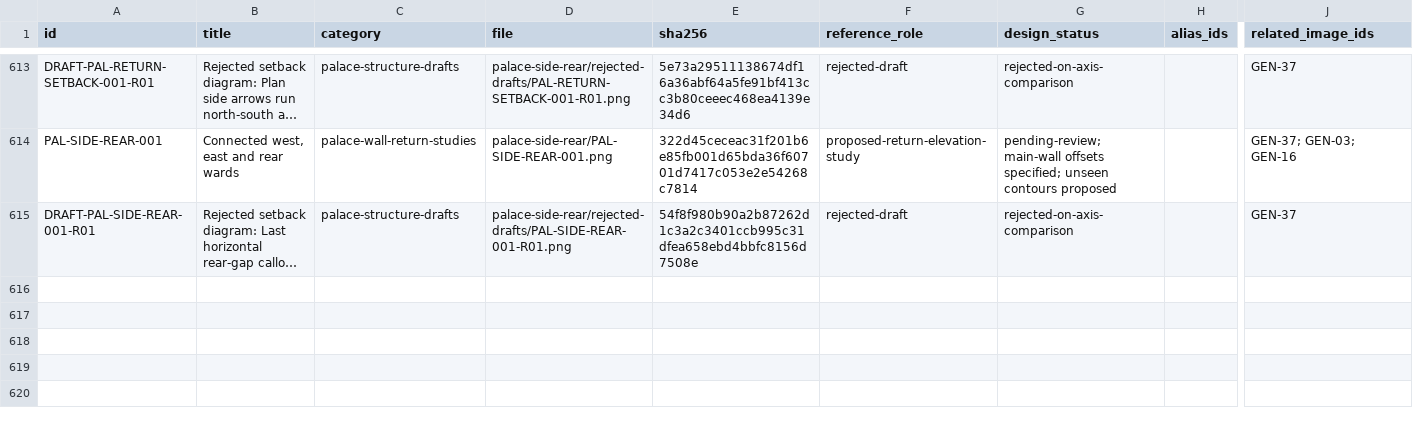
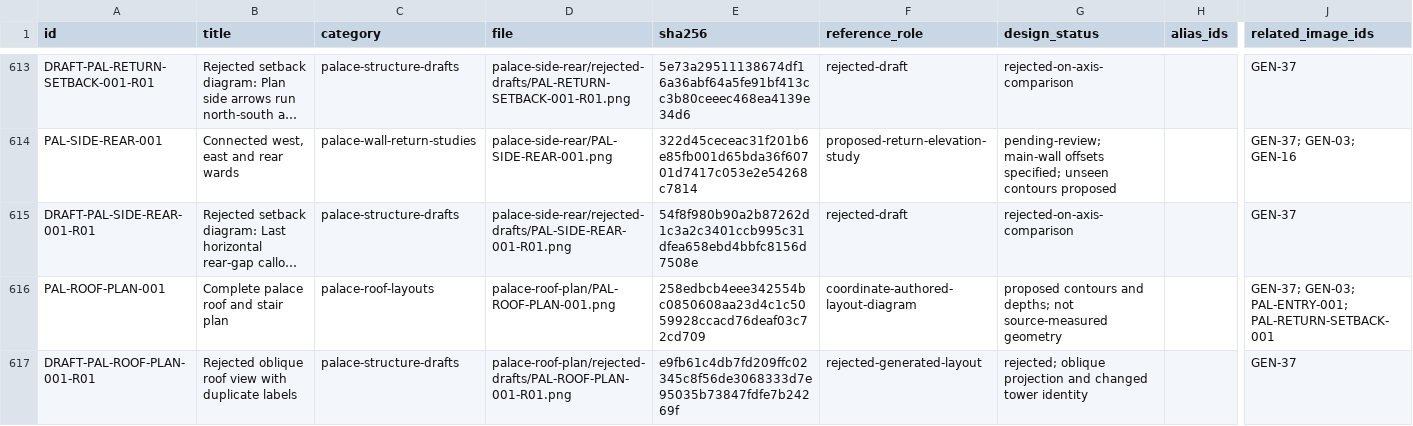
Before and after one commit to azim12086atmes-s/birthday-castle, a CSV file: docs/asset-image-library/image-labels.csv, drawn as a sheet; only a part is shown, gaps mark what is left out; long unchanged cells end in …; rows hold the shown columns only; the diff names each change by its address in the sheet, - before the commit and + after, or states it on an @@ line.

Commit message:
Add complete nested roof plan with labelled staircase connections

```diff
--- a/docs/asset-image-library/image-labels.csv
+++ b/docs/asset-image-library/image-labels.csv
+row 616: PAL-ROOF-PLAN-001 | Complete palace roof and stair plan | palace-roof-layouts | palace-roof-plan/PAL-ROOF-PLAN-001.png | 258edbcb4eee342554bc0850608aa23d4c1c5059928ccacd76deaf03c72cd709 | coordinate-authored-layout-diagram | proposed contours and depths; not source-measured geometry |  | GEN-37; GEN-03; PAL-ENTRY-001; PAL-RETURN-SETBACK-001
+row 617: DRAFT-PAL-ROOF-PLAN-001-R01 | Rejected oblique roof view with duplicate labels | palace-structure-drafts | palace-roof-plan/rejected-drafts/PAL-ROOF-PLAN-001-R01.png | e9fb61c4db7fd209ffc02345c8f56de3068333d7e95035b73847fdfe7b24269f | rejected-generated-layout | rejected; oblique projection and changed tower identity |  | GEN-37
```
Also changed, not shown: 21 other files.
